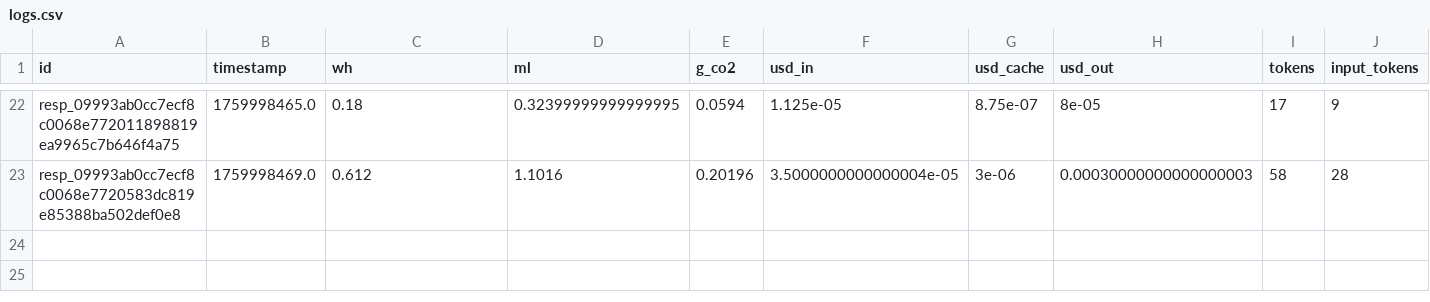
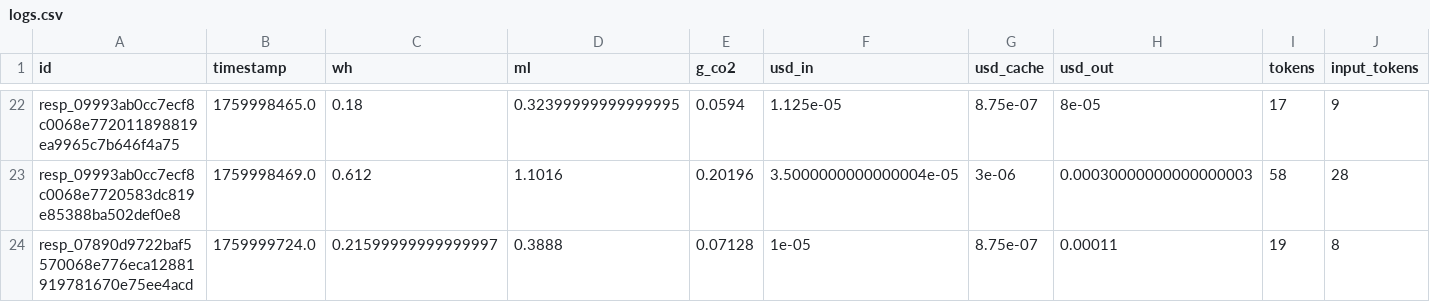
Before and after one commit to hari3mo/EcoBot, a CSV file: app/logs/logs.csv, drawn as a sheet; only a part is shown, gaps mark what is left out; rows hold the shown columns only; the diff names each change by its address in the sheet, - before the commit and + after, or states it on an @@ line.

```diff
--- a/app/logs/logs.csv
+++ b/app/logs/logs.csv
+row 24: resp_07890d9722baf5570068e776eca12881919781670e75ee4acd | 1759999724.0 | 0.21599999999999997 | 0.3888 | 0.07128 | 1e-05 | 8.75e-07 | 0.00011 | 19 | 8
```
Also changed, not shown: 3 other files.
